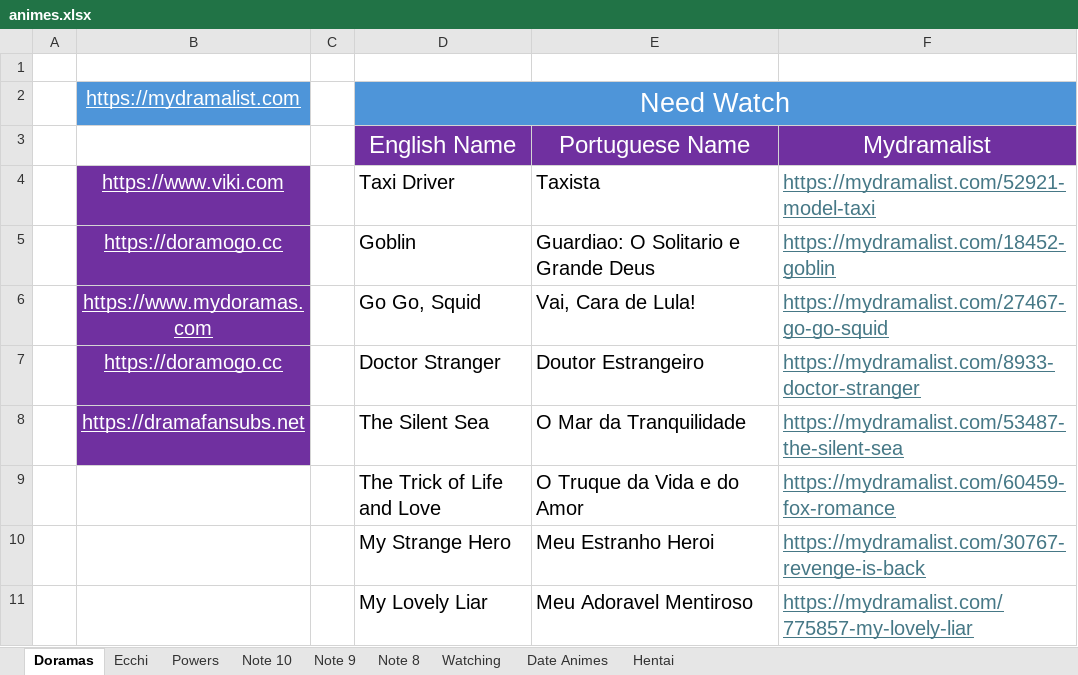
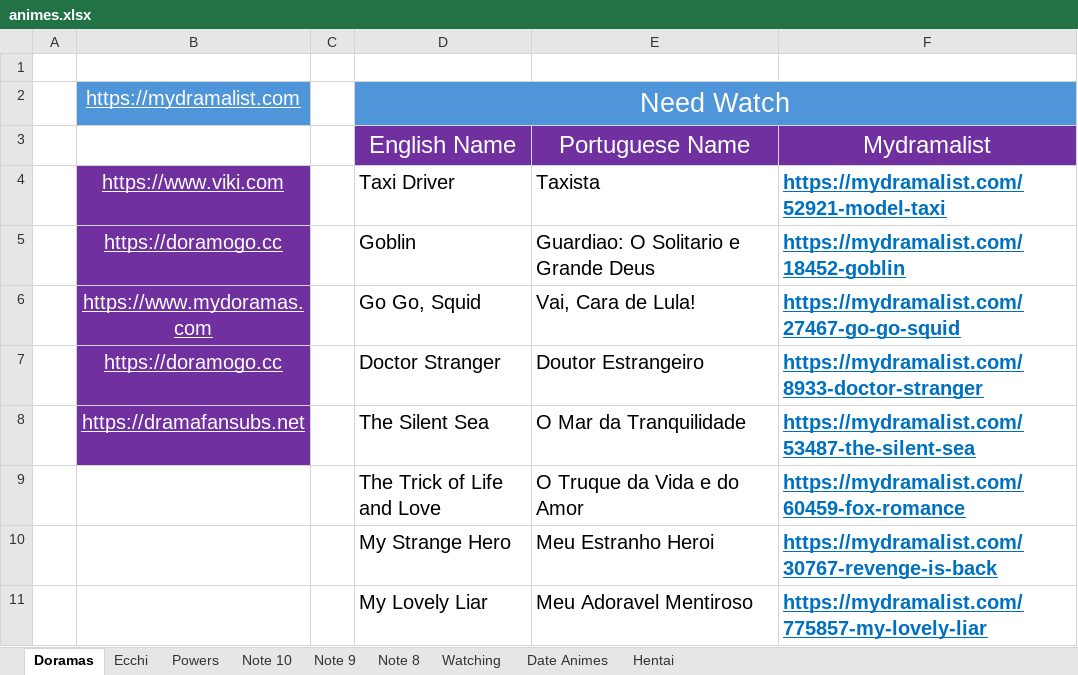
Before and after one commit to choukpop/choukpop-games-saves, an Excel workbook: Utility Apps/animes.xlsx, sheet Doramas, drawn as a sheet; values as stored, in another font and other column widths than the file's, no borders; the diff names each change by its address in the sheet, - before the commit and + after, or states it on an @@ line.

```diff
--- a/Utility Apps/animes.xlsx (sheet Doramas)
+++ b/Utility Apps/animes.xlsx (sheet Doramas)
@@ F4:F11 bold: off → on, text colour: #467886 → #0070C0 @@
```
Also changed, not shown: Utility Apps/sus_games.xlsx, 7 other files.
